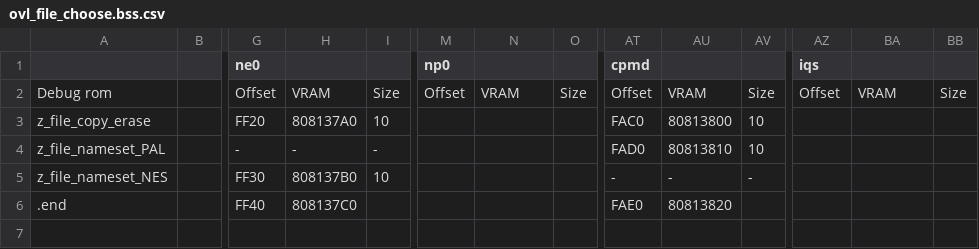
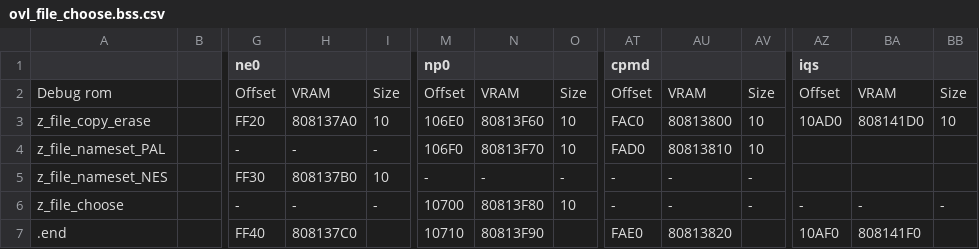
Before and after one commit to Decompollaborate/zelda64_compare, a CSV file: oot/tables/ovl_file_choose.bss.csv, drawn as a sheet; only a part is shown, gaps mark what is left out; addresses are those after the commit; rows hold the shown columns only; the diff names each change by its address in the sheet, - before the commit and + after, or states it on an @@ line.

Commit message:
some iqs and np0 file_choose splits

```diff
--- a/oot/tables/ovl_file_choose.bss.csv
+++ b/oot/tables/ovl_file_choose.bss.csv
-M3 (np0): (empty)
+M3 (np0): 106E0
-N3: (empty)
+N3: 80813F60
-O3:O4: (empty)
+O3:O4: 10
-AZ3 (iqs): (empty)
+AZ3 (iqs): 10AD0
-BA3: (empty)
+BA3: 808141D0
-BB3: (empty)
+BB3: 10
-M4 (np0): (empty)
+M4 (np0): 106F0
-N4: (empty)
+N4: 80813F70
-M5 (np0): (empty)
+M5 (np0): -
-N5: (empty)
+N5: -
-O5: (empty)
+O5: -
+row 6: z_file_choose |  | - | - | - | 10700 | 80813F80 | 10 | - | - | - | - | - | -
-M7 (np0): (empty)
+M7 (np0): 10710
-N7: (empty)
+N7: 80813F90
-AZ7 (iqs): (empty)
+AZ7 (iqs): 10AF0
-BA7: (empty)
+BA7: 808141F0
```
Also changed, not shown: oot/tables/ovl_file_choose.data.csv, oot/tables/ovl_file_choose.rodata.csv, 3 other files.
